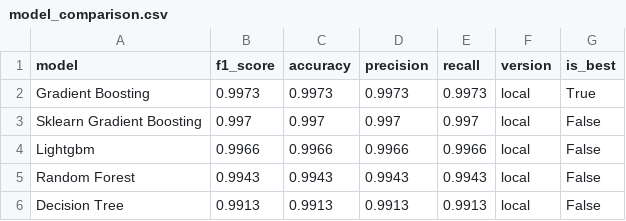
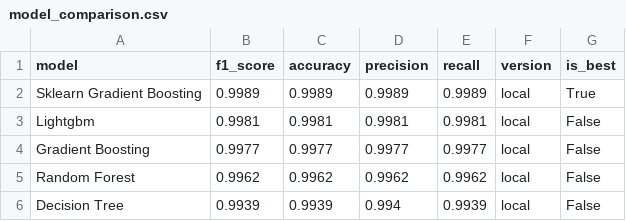
Before and after one commit to saqibahmadsiddiqui/aqi-forecasting-system, a CSV file: data/processed/model_comparison.csv, drawn as a sheet.

```diff
--- a/data/processed/model_comparison.csv
+++ b/data/processed/model_comparison.csv
@@ -1,6 +1,6 @@
 model,f1_score,accuracy,precision,recall,version,is_best
-Gradient Boosting,0.9973,0.9973,0.9973,0.9973,local,True
-Sklearn Gradient Boosting,0.997,0.997,0.997,0.997,local,False
-Lightgbm,0.9966,0.9966,0.9966,0.9966,local,False
-Random Forest,0.9943,0.9943,0.9943,0.9943,local,False
-Decision Tree,0.9913,0.9913,0.9913,0.9913,local,False
+Sklearn Gradient Boosting,0.9989,0.9989,0.9989,0.9989,local,True
+Lightgbm,0.9981,0.9981,0.9981,0.9981,local,False
+Gradient Boosting,0.9977,0.9977,0.9977,0.9977,local,False
+Random Forest,0.9962,0.9962,0.9962,0.9962,local,False
+Decision Tree,0.9939,0.9939,0.994,0.9939,local,False
```
Also changed, not shown: data/processed/latest_predictions.csv.
